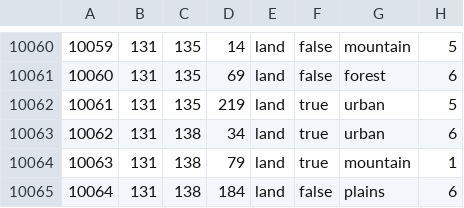
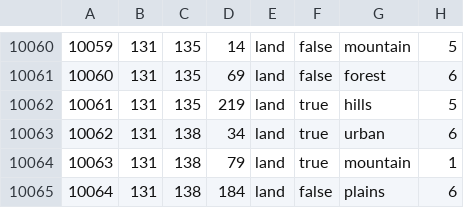
Before and after one commit to 1Shinzou/makeshift_bridges, a CSV file: map/definition.csv, drawn as a sheet; only a part is shown, gaps mark what is left out.

Commit message:
Marsa Hill Tile

```diff
--- a/map/definition.csv
+++ b/map/definition.csv
@@ -10061,3 +10061,3 @@
 10060;131;135;69;land;false;forest;6
-10061;131;135;219;land;true;urban;5
+10061;131;135;219;land;true;hills;5
 10062;131;138;34;land;true;urban;6
```
Also changed, not shown: 1 other file.
